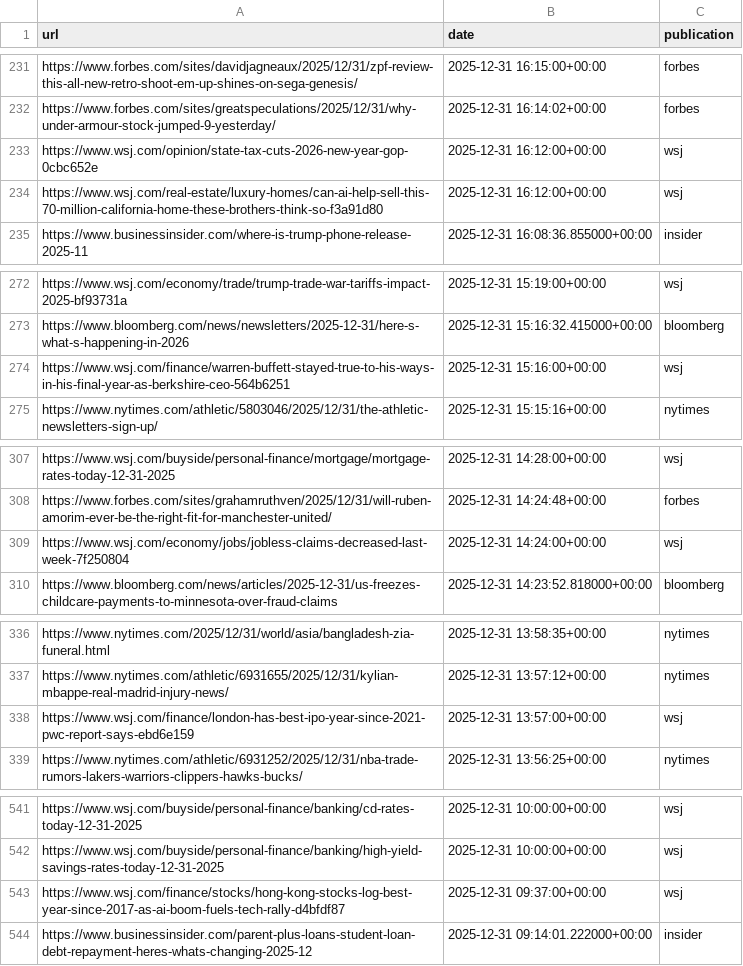
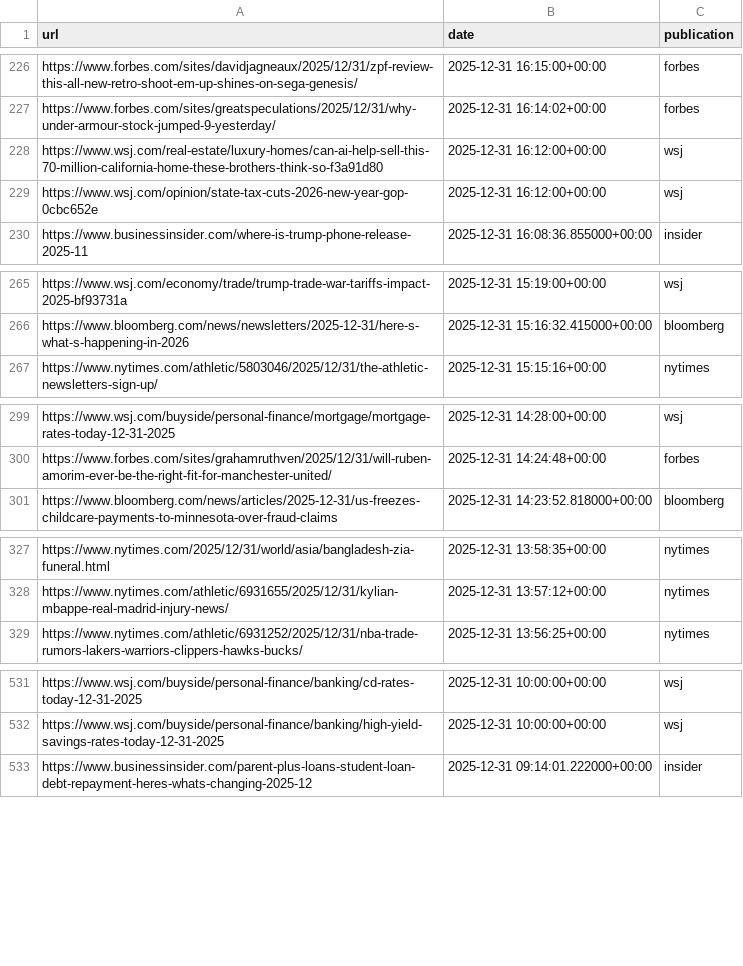
Before and after one commit to seo-detective/sitemap-tracker, a CSV file: data/daily/2025-12-31.csv, drawn as a sheet; only a part is shown, gaps mark what is left out; the diff covers the shown part only.

```diff
--- a/data/daily/2025-12-31.csv
+++ b/data/daily/2025-12-31.csv
@@ -232,4 +227,4 @@ https://www.forbes.com/sites/davidjagneaux/2025/12/31/zpf-review-this-all-new-re
 https://www.forbes.com/sites/greatspeculations/2025/12/31/why-under-armour-stock-jumped-9-yesterday/,2025-12-31 16:14:02+00:00,forbes
+https://www.wsj.com/real-estate/luxury-homes/can-ai-help-sell-this-70-million-california-home-these-brothers-think-so-f3a91d80,2025-12-31 16:12:00+00:00,wsj
 https://www.wsj.com/opinion/state-tax-cuts-2026-new-year-gop-0cbc652e,2025-12-31 16:12:00+00:00,wsj
-https://www.wsj.com/real-estate/luxury-homes/can-ai-help-sell-this-70-million-california-home-these-brothers-think-so-f3a91d80,2025-12-31 16:12:00+00:00,wsj
 https://www.businessinsider.com/where-is-trump-phone-release-2025-11,2025-12-31 16:08:36.855000+00:00,insider
@@ -273,3 +266,2 @@ https://www.wsj.com/economy/trade/trump-trade-war-tariffs-impact-2025-bf93731a,2
 https://www.bloomberg.com/news/newsletters/2025-12-31/here-s-what-s-happening-in-2026,2025-12-31 15:16:32.415000+00:00,bloomberg
-https://www.wsj.com/finance/warren-buffett-stayed-true-to-his-ways-in-his-final-year-as-berkshire-ceo-564b6251,2025-12-31 15:16:00+00:00,wsj
 https://www.nytimes.com/athletic/5803046/2025/12/31/the-athletic-newsletters-sign-up/,2025-12-31 15:15:16+00:00,nytimes
@@ -308,3 +300,2 @@ https://www.wsj.com/buyside/personal-finance/mortgage/mortgage-rates-today-12-31
 https://www.forbes.com/sites/grahamruthven/2025/12/31/will-ruben-amorim-ever-be-the-right-fit-for-manchester-united/,2025-12-31 14:24:48+00:00,forbes
-https://www.wsj.com/economy/jobs/jobless-claims-decreased-last-week-7f250804,2025-12-31 14:24:00+00:00,wsj
 https://www.bloomberg.com/news/articles/2025-12-31/us-freezes-childcare-payments-to-minnesota-over-fraud-claims,2025-12-31 14:23:52.818000+00:00,bloomberg
@@ -337,3 +328,2 @@ https://www.nytimes.com/2025/12/31/world/asia/bangladesh-zia-funeral.html,2025-1
 https://www.nytimes.com/athletic/6931655/2025/12/31/kylian-mbappe-real-madrid-injury-news/,2025-12-31 13:57:12+00:00,nytimes
-https://www.wsj.com/finance/london-has-best-ipo-year-since-2021-pwc-report-says-ebd6e159,2025-12-31 13:57:00+00:00,wsj
 https://www.nytimes.com/athletic/6931252/2025/12/31/nba-trade-rumors-lakers-warriors-clippers-hawks-bucks/,2025-12-31 13:56:25+00:00,nytimes
@@ -542,3 +532,2 @@ https://www.wsj.com/buyside/personal-finance/banking/cd-rates-today-12-31-2025,2
 https://www.wsj.com/buyside/personal-finance/banking/high-yield-savings-rates-today-12-31-2025,2025-12-31 10:00:00+00:00,wsj
-https://www.wsj.com/finance/stocks/hong-kong-stocks-log-best-year-since-2017-as-ai-boom-fuels-tech-rally-d4bfdf87,2025-12-31 09:37:00+00:00,wsj
 https://www.businessinsider.com/parent-plus-loans-student-loan-debt-repayment-heres-whats-changing-2025-12,2025-12-31 09:14:01.222000+00:00,insider
```
Also changed, not shown: 7 removed rows and 1 moved row elsewhere in this file, 3 other files.
